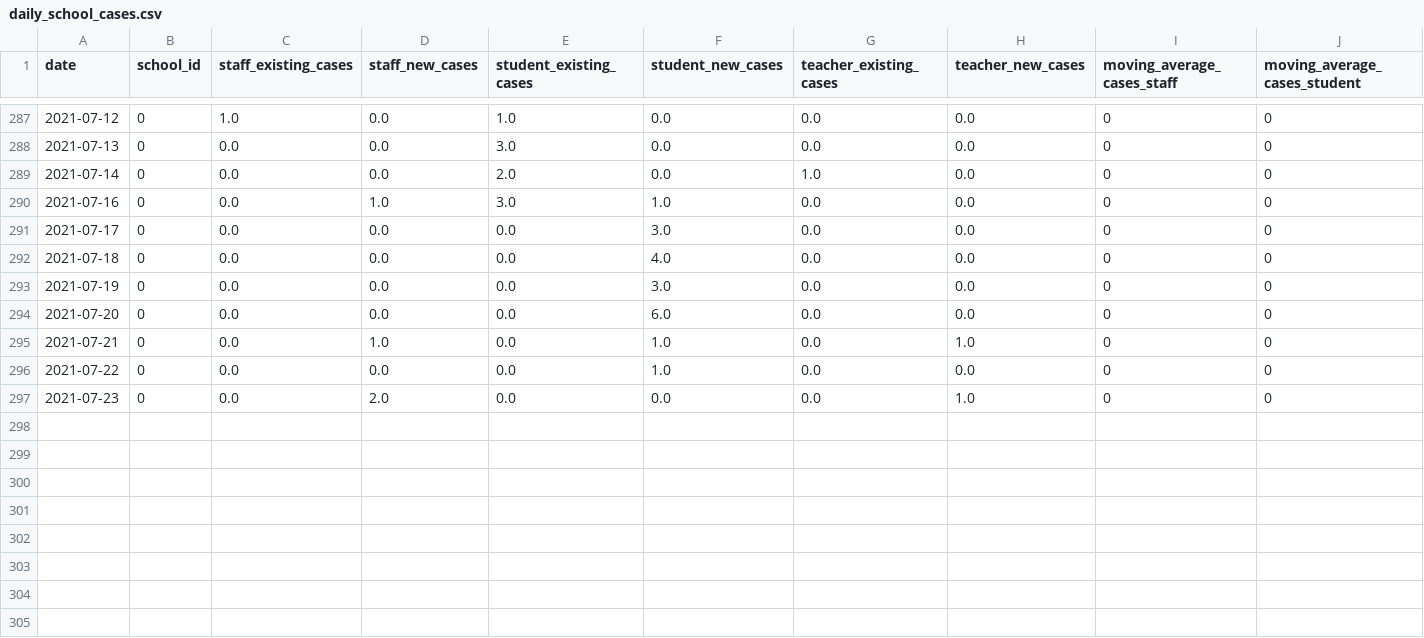
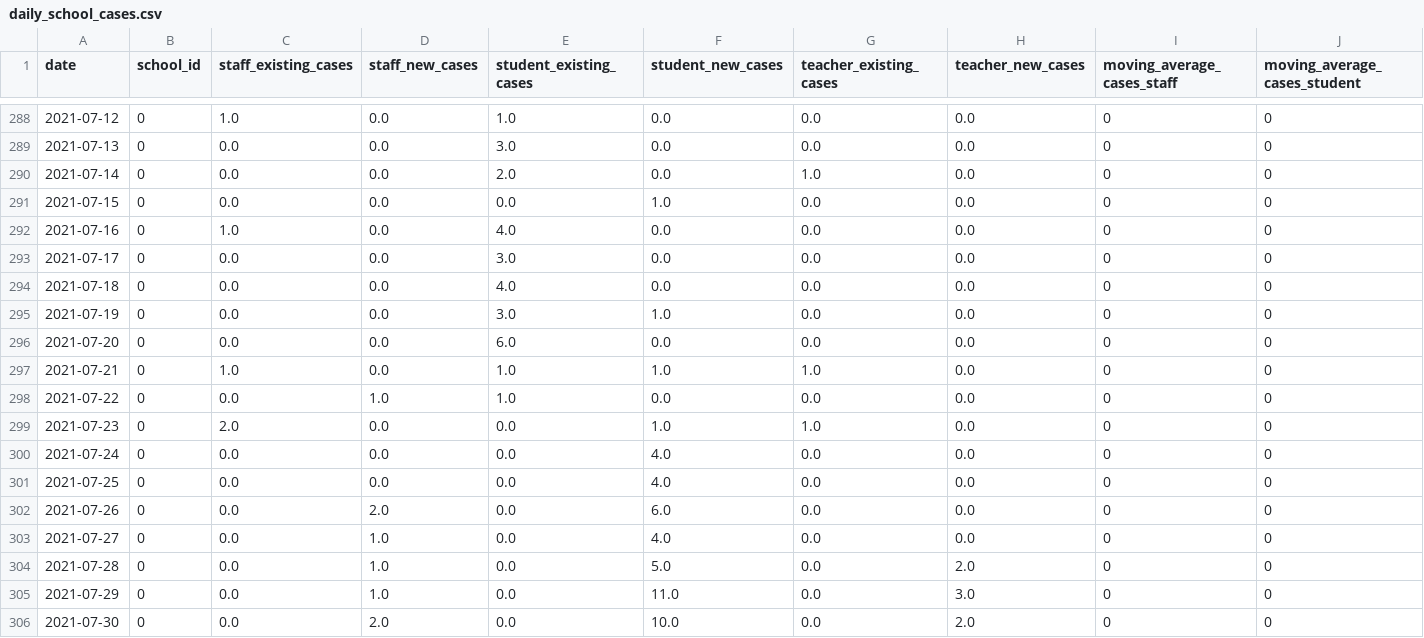
Before and after one commit to Chalkbeat/in-covid-data, a CSV file: daily_school_cases.csv, drawn as a sheet; only a part is shown, gaps mark what is left out; addresses are those after the commit; rows hold the shown columns only; the diff covers the shown part only; the diff names each change by its address in the sheet, - before the commit and + after, or states it on an @@ line.

```diff
--- a/daily_school_cases.csv
+++ b/daily_school_cases.csv
+row 291: 2021-07-15 | 0 | 0.0 | 0.0 | 0.0 | 1.0 | 0.0 | 0.0 | 0 | 0
-C292 (staff_existing_cases): 0.0
+C292 (staff_existing_cases): 1.0
-D292 (staff_new_cases): 1.0
+D292 (staff_new_cases): 0.0
-E292 (student_existing_cases): 3.0
+E292 (student_existing_cases): 4.0
-F292 (student_new_cases): 1.0
+F292 (student_new_cases): 0.0
-E293 (student_existing_cases): 0.0
+E293 (student_existing_cases): 3.0
-F293 (student_new_cases): 3.0
+F293 (student_new_cases): 0.0
-E294 (student_existing_cases): 0.0
+E294 (student_existing_cases): 4.0
-F294 (student_new_cases): 4.0
+F294 (student_new_cases): 0.0
-E295 (student_existing_cases): 0.0
+E295 (student_existing_cases): 3.0
-F295 (student_new_cases): 3.0
+F295 (student_new_cases): 1.0
-E296 (student_existing_cases): 0.0
+E296 (student_existing_cases): 6.0
-F296 (student_new_cases): 6.0
+F296 (student_new_cases): 0.0
-C297 (staff_existing_cases): 0.0
+C297 (staff_existing_cases): 1.0
-D297 (staff_new_cases): 1.0
+D297 (staff_new_cases): 0.0
-E297:E298 (student_existing_cases): 0.0
+E297:E298 (student_existing_cases): 1.0
-G297 (teacher_existing_cases): 0.0
+G297 (teacher_existing_cases): 1.0
-H297 (teacher_new_cases): 1.0
+H297 (teacher_new_cases): 0.0
-D298 (staff_new_cases): 0.0
+D298 (staff_new_cases): 1.0
-F298 (student_new_cases): 1.0
+F298 (student_new_cases): 0.0
-C299 (staff_existing_cases): 0.0
+C299 (staff_existing_cases): 2.0
-D299 (staff_new_cases): 2.0
+D299 (staff_new_cases): 0.0
-F299 (student_new_cases): 0.0
+F299 (student_new_cases): 1.0
-G299 (teacher_existing_cases): 0.0
+G299 (teacher_existing_cases): 1.0
-H299 (teacher_new_cases): 1.0
+H299 (teacher_new_cases): 0.0
+row 300: 2021-07-24 | 0 | 0.0 | 0.0 | 0.0 | 4.0 | 0.0 | 0.0 | 0 | 0
+row 301: 2021-07-25 | 0 | 0.0 | 0.0 | 0.0 | 4.0 | 0.0 | 0.0 | 0 | 0
+row 302: 2021-07-26 | 0 | 0.0 | 2.0 | 0.0 | 6.0 | 0.0 | 0.0 | 0 | 0
+row 303: 2021-07-27 | 0 | 0.0 | 1.0 | 0.0 | 4.0 | 0.0 | 0.0 | 0 | 0
+row 304: 2021-07-28 | 0 | 0.0 | 1.0 | 0.0 | 5.0 | 0.0 | 2.0 | 0 | 0
+row 305: 2021-07-29 | 0 | 0.0 | 1.0 | 0.0 | 11.0 | 0.0 | 3.0 | 0 | 0
+row 306: 2021-07-30 | 0 | 0.0 | 2.0 | 0.0 | 10.0 | 0.0 | 2.0 | 0 | 0
```
Also changed, not shown: 1 added row and 3 edited cells elsewhere in this file, school_data.csv, school_viz_data.csv.
